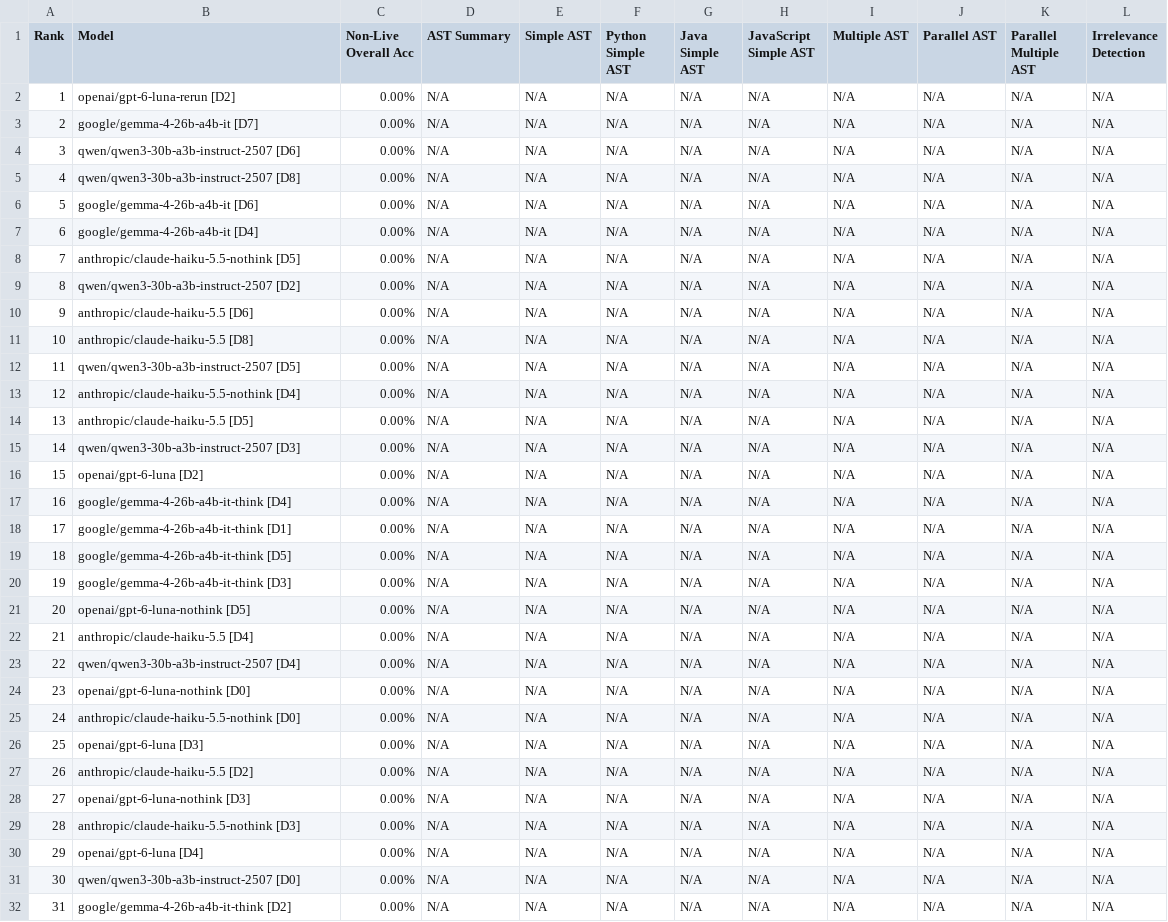
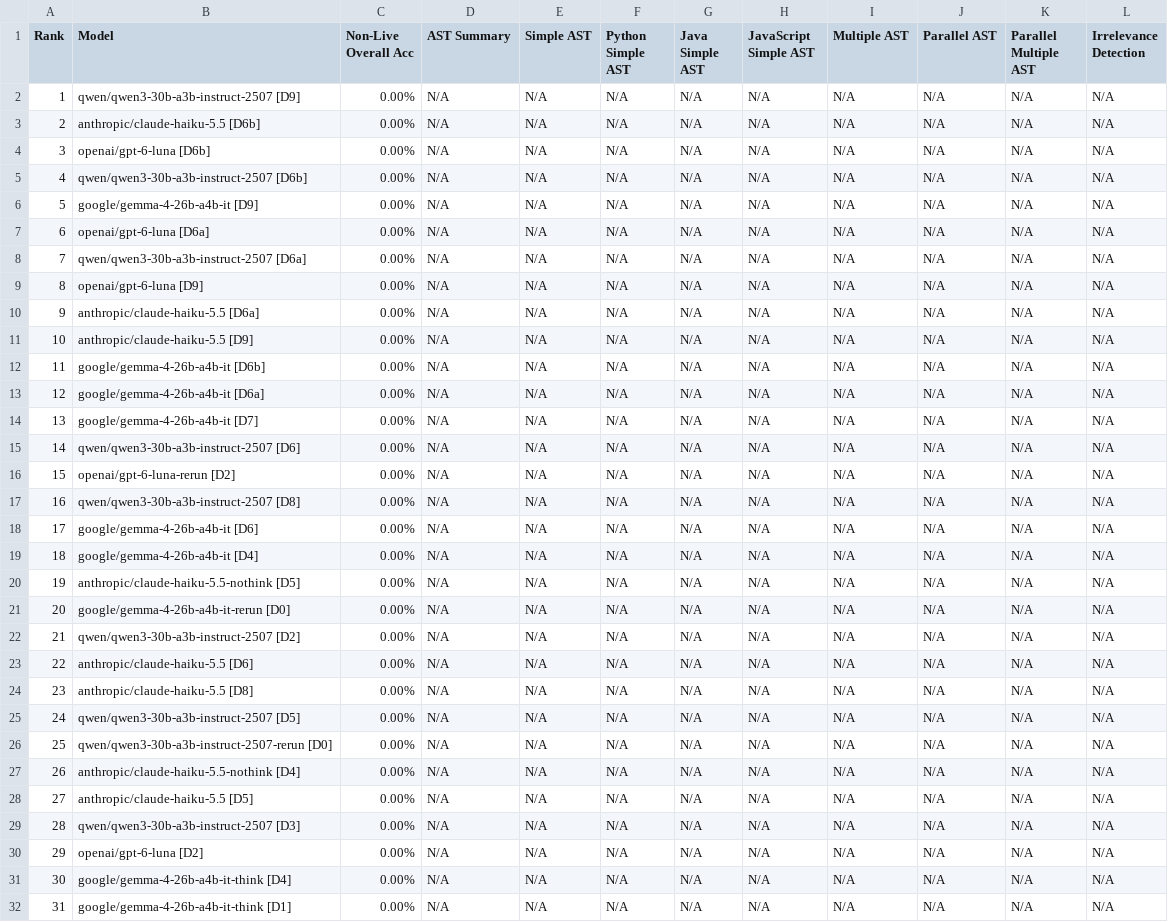
Before and after one commit to Eazydraft/exp-tool-semantics-ablation, a CSV file: runs/main/score/data_non_live.csv, drawn as a sheet; only a part is shown; the shorter side is filled out with more unchanged rows; addresses are those after the commit; the diff covers the shown part only; the diff names each change by its address in the sheet, - before the commit and + after, or states it on an @@ line.

```diff
--- a/runs/main/score/data_non_live.csv
+++ b/runs/main/score/data_non_live.csv
+row 2: 1 | qwen/qwen3-30b-a3b-instruct-2507 [D9] | 0.00% | N/A | N/A | N/A | N/A | N/A | N/A | N/A | N/A | N/A
+row 3: 2 | anthropic/claude-haiku-5.5 [D6b] | 0.00% | N/A | N/A | N/A | N/A | N/A | N/A | N/A | N/A | N/A
+row 4: 3 | openai/gpt-6-luna [D6b] | 0.00% | N/A | N/A | N/A | N/A | N/A | N/A | N/A | N/A | N/A
+row 5: 4 | qwen/qwen3-30b-a3b-instruct-2507 [D6b] | 0.00% | N/A | N/A | N/A | N/A | N/A | N/A | N/A | N/A | N/A
+row 6: 5 | google/gemma-4-26b-a4b-it [D9] | 0.00% | N/A | N/A | N/A | N/A | N/A | N/A | N/A | N/A | N/A
+row 7: 6 | openai/gpt-6-luna [D6a] | 0.00% | N/A | N/A | N/A | N/A | N/A | N/A | N/A | N/A | N/A
+row 8: 7 | qwen/qwen3-30b-a3b-instruct-2507 [D6a] | 0.00% | N/A | N/A | N/A | N/A | N/A | N/A | N/A | N/A | N/A
@@ column A (Rank) renumbered from row 9 down @@
-B9 (Model): openai/gpt-6-luna-rerun [D2]
+B9 (Model): openai/gpt-6-luna [D9]
+row 10: 9 | anthropic/claude-haiku-5.5 [D6a] | 0.00% | N/A | N/A | N/A | N/A | N/A | N/A | N/A | N/A | N/A
+row 11: 10 | anthropic/claude-haiku-5.5 [D9] | 0.00% | N/A | N/A | N/A | N/A | N/A | N/A | N/A | N/A | N/A
+row 12: 11 | google/gemma-4-26b-a4b-it [D6b] | 0.00% | N/A | N/A | N/A | N/A | N/A | N/A | N/A | N/A | N/A
+row 13: 12 | google/gemma-4-26b-a4b-it [D6a] | 0.00% | N/A | N/A | N/A | N/A | N/A | N/A | N/A | N/A | N/A
+row 16: 15 | openai/gpt-6-luna-rerun [D2] | 0.00% | N/A | N/A | N/A | N/A | N/A | N/A | N/A | N/A | N/A
+row 21: 20 | google/gemma-4-26b-a4b-it-rerun [D0] | 0.00% | N/A | N/A | N/A | N/A | N/A | N/A | N/A | N/A | N/A
+row 26: 25 | qwen/qwen3-30b-a3b-instruct-2507-rerun [D0] | 0.00% | N/A | N/A | N/A | N/A | N/A | N/A | N/A | N/A | N/A
```
Also changed, not shown: 1 added row elsewhere in this file, runs/main/score/data_agentic.csv, runs/main/score/data_format_sensitivity.csv, 33 other files.
